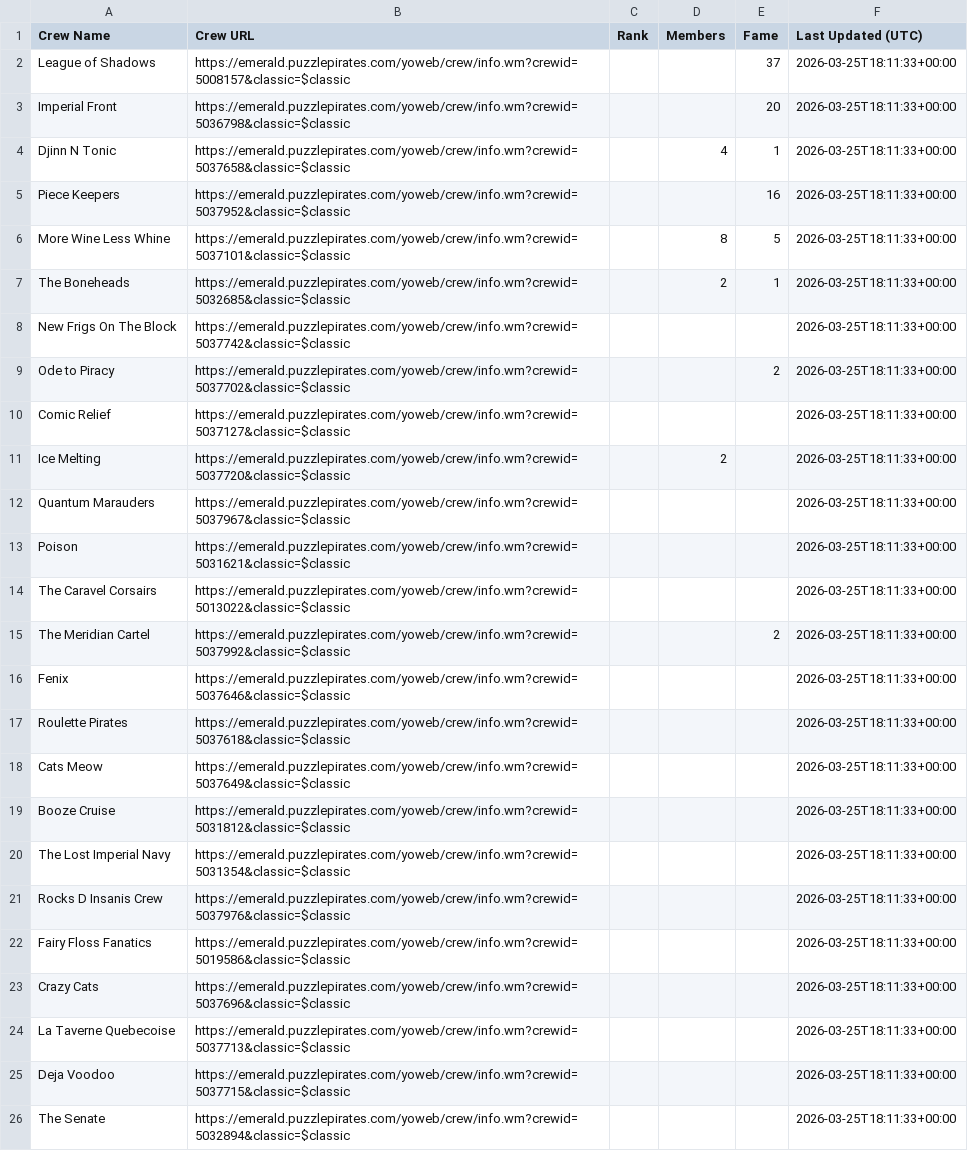
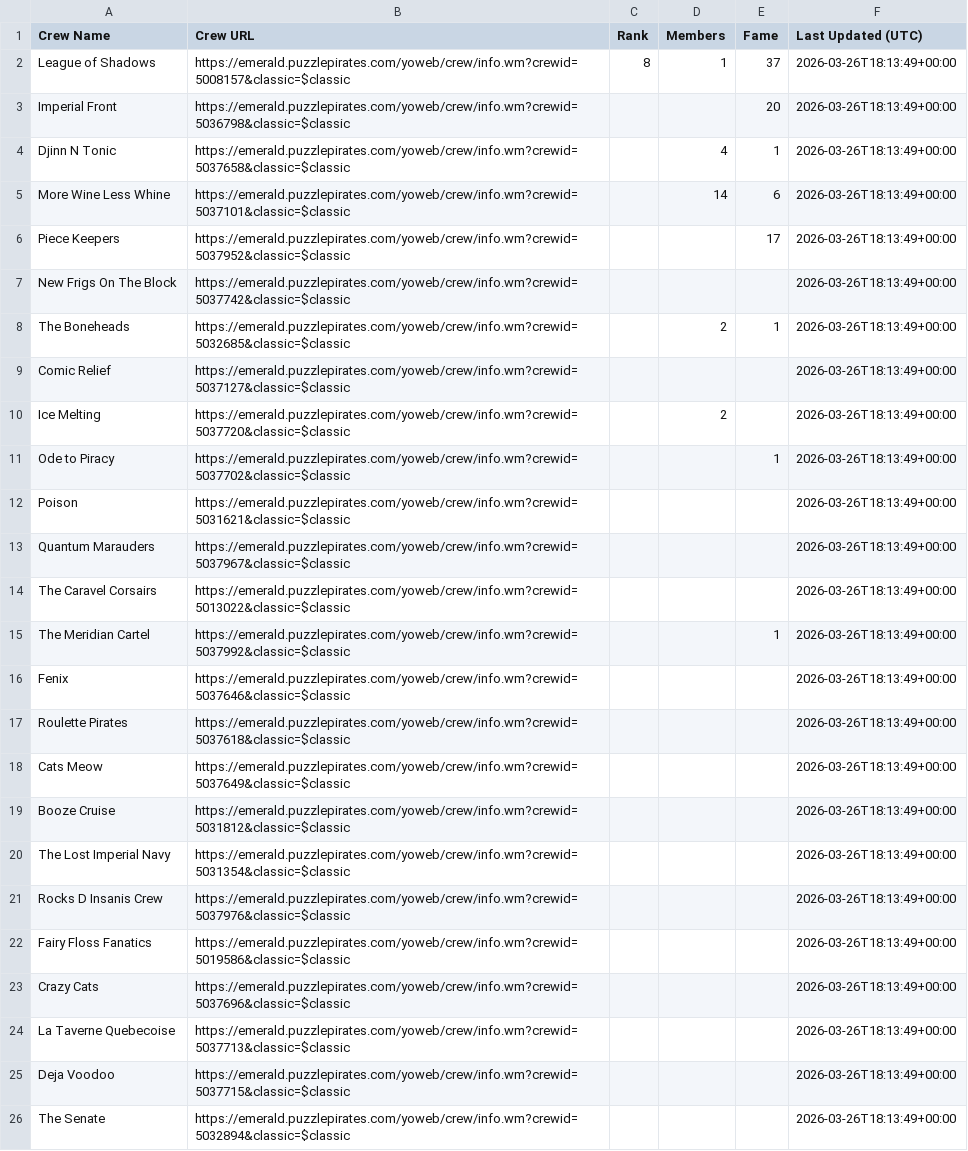
Before and after one commit to RikitoC/RikitoC.github.io, a CSV file: data/crews.csv, drawn as a sheet; removed rows and columns are numbered as before the commit, all else as after; the diff names each change by its address in the sheet, - before the commit and + after, or states it on an @@ line.

```diff
--- a/data/crews.csv
+++ b/data/crews.csv
-C2 (Rank): (empty)
+C2 (Rank): 8
-D2 (Members): (empty)
+D2 (Members): 1
-F2:F4 (Last Updated (UTC)): 2026-03-25T18:11:33+00:00
+F2:F4 (Last Updated (UTC)): 2026-03-26T18:13:49+00:00
+row 5: More Wine Less Whine | https://emerald.puzzlepirates.com/yoweb/crew/info.wm?crewid=5037101&classic=$classic |  | 14 | 6 | 2026-03-26T18:13:49+00:00
-E6 (Fame): 16
+E6 (Fame): 17
-F6 (Last Updated (UTC)): 2026-03-25T18:11:33+00:00
+F6 (Last Updated (UTC)): 2026-03-26T18:13:49+00:00
-row 6: More Wine Less Whine | https://emerald.puzzlepirates.com/yoweb/crew/info.wm?crewid=5037101&classic=$classic |  | 8 | 5 | 2026-03-25T18:11:33+00:00
+row 7: New Frigs On The Block | https://emerald.puzzlepirates.com/yoweb/crew/info.wm?crewid=5037742&classic=$classic |  |  |  | 2026-03-26T18:13:49+00:00
-F8 (Last Updated (UTC)): 2026-03-25T18:11:33+00:00
+F8 (Last Updated (UTC)): 2026-03-26T18:13:49+00:00
-row 8: New Frigs On The Block | https://emerald.puzzlepirates.com/yoweb/crew/info.wm?crewid=5037742&classic=$classic |  |  |  | 2026-03-25T18:11:33+00:00
-row 9: Ode to Piracy | https://emerald.puzzlepirates.com/yoweb/crew/info.wm?crewid=5037702&classic=$classic |  |  | 2 | 2026-03-25T18:11:33+00:00
-F9:F10 (Last Updated (UTC)): 2026-03-25T18:11:33+00:00
+F9:F10 (Last Updated (UTC)): 2026-03-26T18:13:49+00:00
-row 12: Quantum Marauders | https://emerald.puzzlepirates.com/yoweb/crew/info.wm?crewid=5037967&classic=$classic |  |  |  | 2026-03-25T18:11:33+00:00
+row 11: Ode to Piracy | https://emerald.puzzlepirates.com/yoweb/crew/info.wm?crewid=5037702&classic=$classic |  |  | 1 | 2026-03-26T18:13:49+00:00
-F12 (Last Updated (UTC)): 2026-03-25T18:11:33+00:00
+F12 (Last Updated (UTC)): 2026-03-26T18:13:49+00:00
+row 13: Quantum Marauders | https://emerald.puzzlepirates.com/yoweb/crew/info.wm?crewid=5037967&classic=$classic |  |  |  | 2026-03-26T18:13:49+00:00
-F14:F26 (Last Updated (UTC)): 2026-03-25T18:11:33+00:00
+F14:F26 (Last Updated (UTC)): 2026-03-26T18:13:49+00:00
-E15 (Fame): 2
+E15 (Fame): 1
```
Also changed, not shown: data/crew_details.csv, data/pirate_urls.csv, 3 other files.
